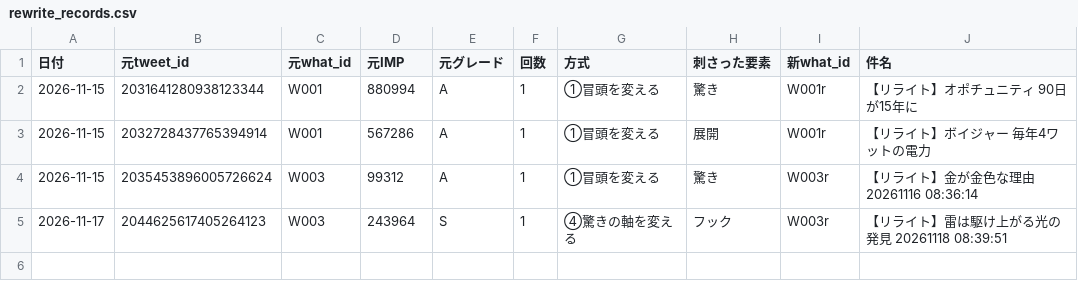
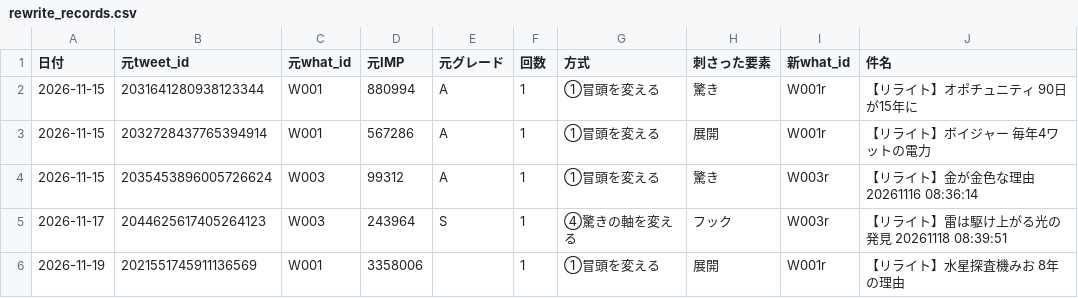
Before and after one commit to useakat/xClaude, a CSV file: logs/rewrite_records.csv, drawn as a sheet; the diff names each change by its address in the sheet, - before the commit and + after, or states it on an @@ line.

```diff
--- a/logs/rewrite_records.csv
+++ b/logs/rewrite_records.csv
+row 6: 2026-11-19 | 2021551745911136569 | W001 | 3358006 |  | 1 | ①冒頭を変える | 展開 | W001r | 【リライト】水星探査機みお 8年の理由
```
Also changed, not shown: logs/hook_records.csv.
